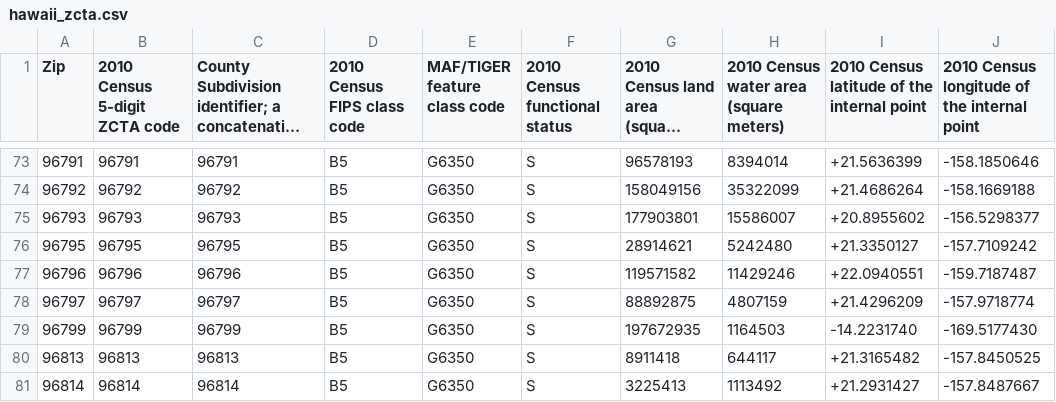
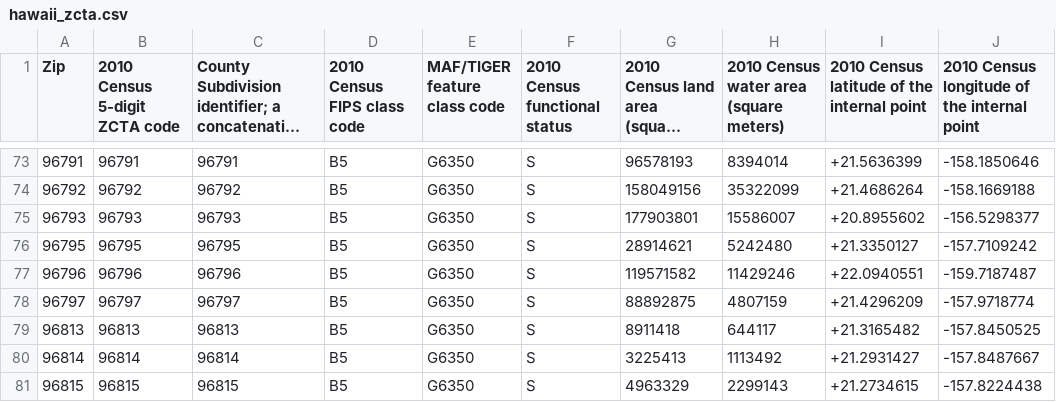
Before and after one commit to santarini/hawaii-ZCTAs, a CSV file: hawaii_zcta.csv, drawn as a sheet; only a part is shown, gaps mark what is left out; the shorter side is filled out with more unchanged rows; long unchanged cells end in …; the diff names each change by its address in the sheet, - before the commit and + after, or states it on an @@ line.

Commit message:
Update hawaii_zcta.csv

```diff
--- a/hawaii_zcta.csv
+++ b/hawaii_zcta.csv
-row 79: 96799 | 96799 | 96799 | B5 | G6350 | S | 197672935 | 1164503 | -14.2231740 | -169.5177430
```
